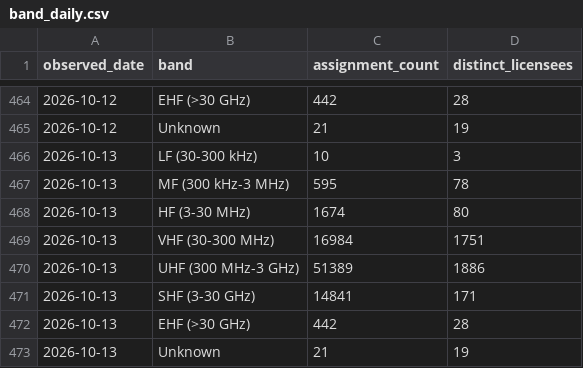
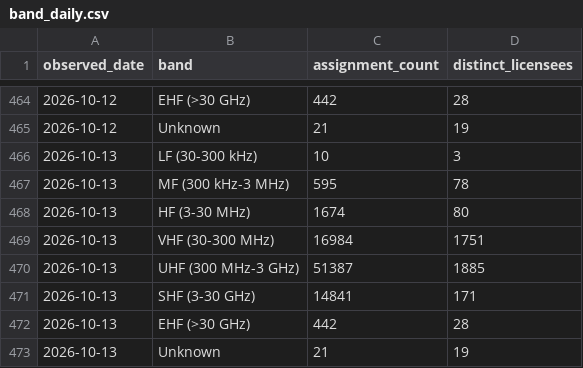
Before and after one commit to spectrumefficiencylimited/sel-current, a CSV file: gold/band_daily.csv, drawn as a sheet; only a part is shown, gaps mark what is left out.

```diff
--- a/gold/band_daily.csv
+++ b/gold/band_daily.csv
@@ -469,3 +469,3 @@ observed_date,band,assignment_count,distinct_licensees
 2026-10-13,VHF (30-300 MHz),16984,1751
-2026-10-13,UHF (300 MHz-3 GHz),51389,1886
+2026-10-13,UHF (300 MHz-3 GHz),51387,1885
 2026-10-13,SHF (3-30 GHz),14841,171
```
Also changed, not shown: gold/licence_type_daily.csv, gold/location_daily.csv, 8 other files.
